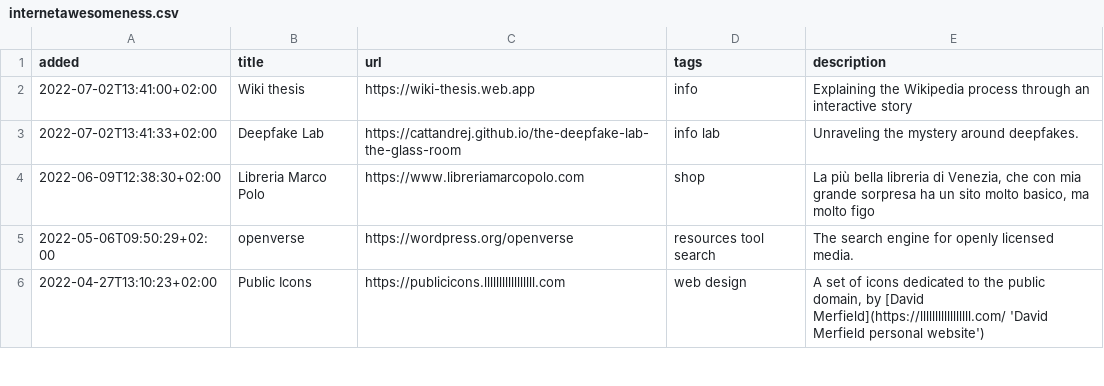
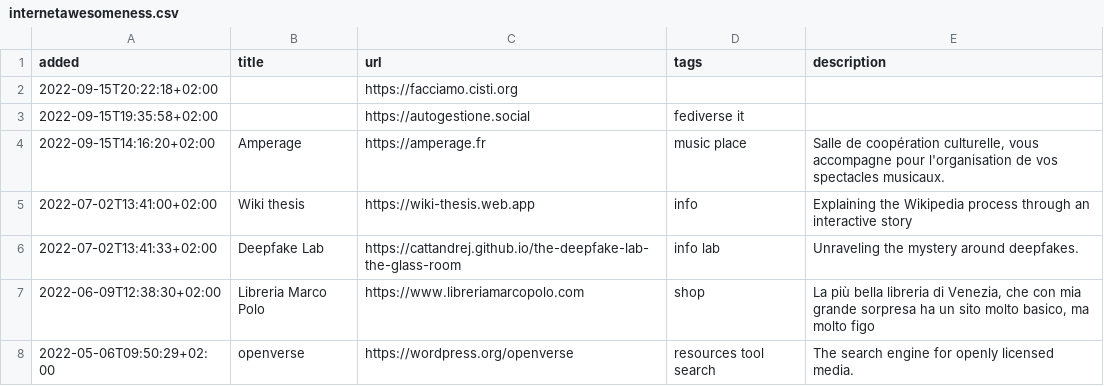
Before and after one commit to xplosionmind/tommi.space, a CSV file: data/internetawesomeness.csv, drawn as a sheet; only a part is shown; the shorter side is filled out with more unchanged rows; the diff names each change by its address in the sheet, - before the commit and + after, or states it on an @@ line.

```diff
--- a/data/internetawesomeness.csv
+++ b/data/internetawesomeness.csv
+row 2: 2022-09-15T20:22:18+02:00 |  | https://facciamo.cisti.org
+row 3: 2022-09-15T19:35:58+02:00 |  | https://autogestione.social | fediverse it
+row 4: 2022-09-15T14:16:20+02:00 | Amperage | https://amperage.fr | music place | Salle de coopération culturelle, vous accompagne pour l'organisation de vos spectacles musicaux.
```
Also changed, not shown: data/accounts.csv, data/places.csv, 5 other files.
